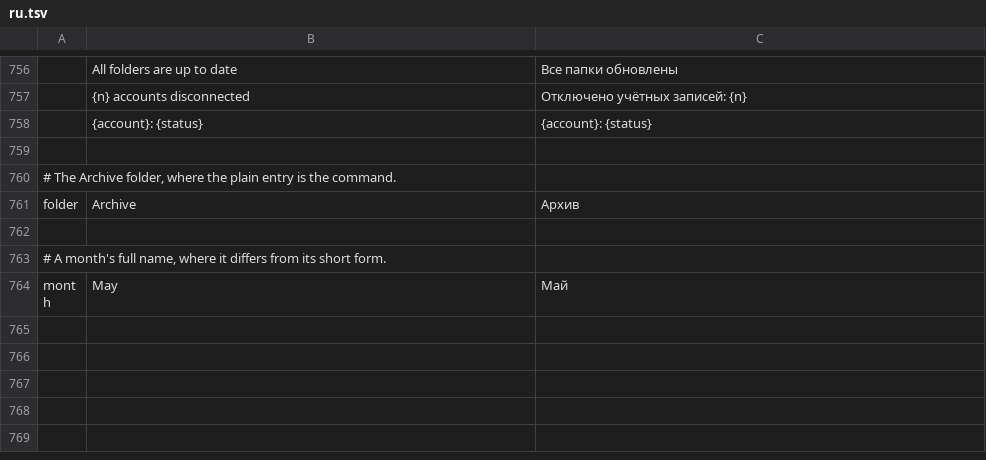
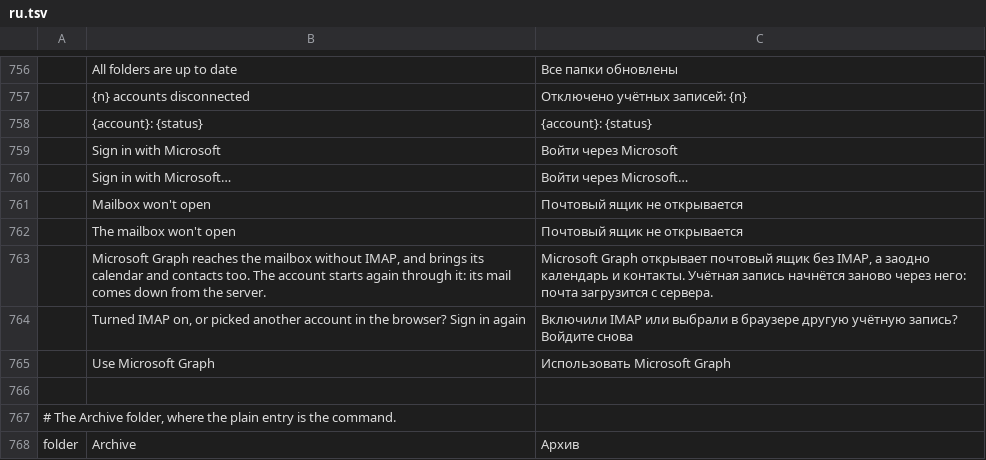
Before and after one commit to dgaudin/quatrelle, a TSV file: crates/ui-egui/src/i18n/ru.tsv, drawn as a sheet; only a part is shown, gaps mark what is left out; the shorter side is filled out with more unchanged rows.

```diff
--- a/crates/ui-egui/src/i18n/ru.tsv
+++ b/crates/ui-egui/src/i18n/ru.tsv
@@ -758,2 +758,9 @@
 	{account}: {status}	{account}: {status}
+	Sign in with Microsoft	Войти через Microsoft
+	Sign in with Microsoft…	Войти через Microsoft…
+	Mailbox won't open	Почтовый ящик не открывается
+	The mailbox won't open	Почтовый ящик не открывается
+	Microsoft Graph reaches the mailbox without IMAP, and brings its calendar and contacts too. The account starts again through it: its mail comes down from the server.	Microsoft Graph открывает почтовый ящик без IMAP, а заодно календарь и контакты. Учётная запись начнётся заново через него: почта загрузится с сервера.
+	Turned IMAP on, or picked another account in the browser? Sign in again	Включили IMAP или выбрали в браузере другую учётную запись? Войдите снова
+	Use Microsoft Graph	Использовать Microsoft Graph
 
```
Also changed, not shown: crates/ui-egui/src/i18n/ar.tsv, crates/ui-egui/src/i18n/fr.tsv, 26 other files.
